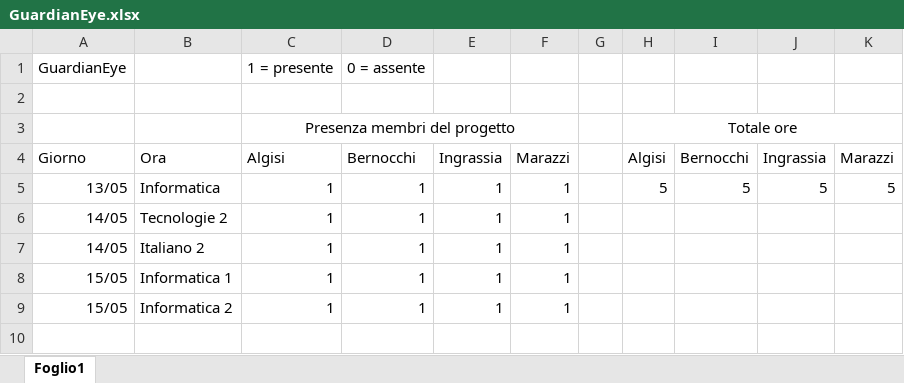
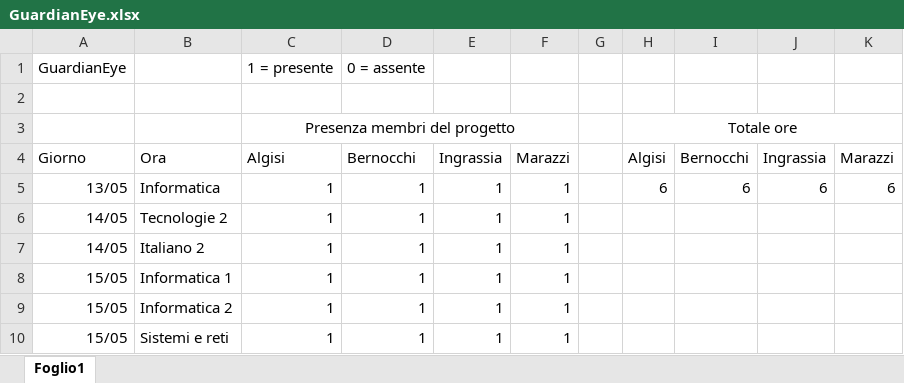
Before and after one commit to JellyMLG1/GuardianEye, an Excel workbook: GuardianEye.xlsx, sheet Foglio1, drawn as a sheet; values as stored, in another font and other column widths than the file's, no borders; charts and pictures not drawn; the diff names each change by its address in the sheet, - before the commit and + after, or states it on an @@ line.

Commit message:
Aggiornata in sistemi

```diff
--- a/GuardianEye.xlsx (sheet Foglio1)
+++ b/GuardianEye.xlsx (sheet Foglio1)
-H5: 5
+H5: 6
-I5: 5
+I5: 6
-J5: 5
+J5: 6
-K5: 5
+K5: 6
+row 10: 15/05 | Sistemi e reti | 1 | 1 | 1 | 1
```
Also changed, not shown: charts or pictures, 1 other file.
